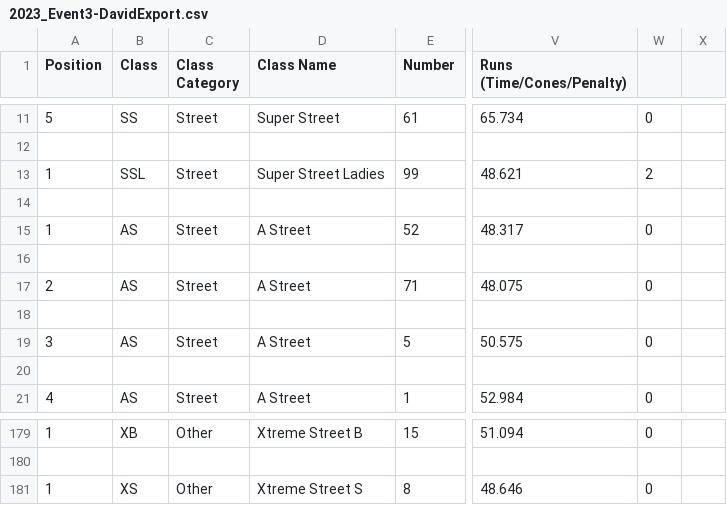
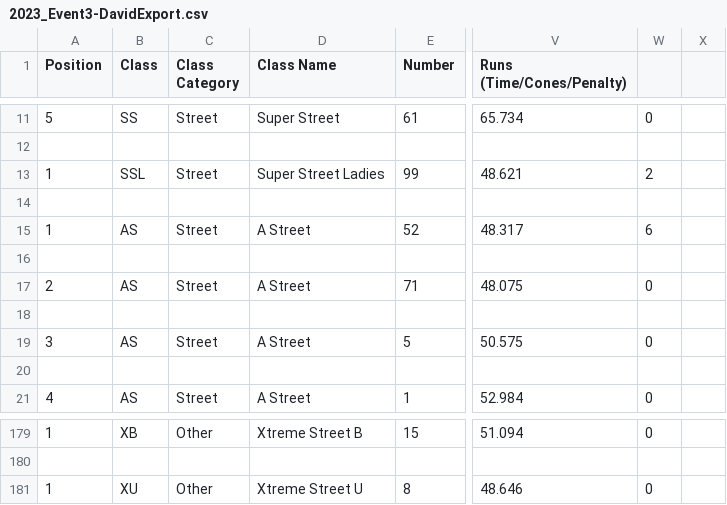
Before and after one commit to DavidZemon/SccaSoloPointsCalculator, a CSV file: SampleData/2023_Event3-DavidExport.csv, drawn as a sheet; only a part is shown, gaps mark what is left out; the diff names each change by its address in the sheet, - before the commit and + after, or states it on an @@ line.

Commit message:
test: Fix unit tests for new/borked format
This broke a long time ago and I never got around to fixing it

```diff
--- a/SampleData/2023_Event3-DavidExport.csv
+++ b/SampleData/2023_Event3-DavidExport.csv
-W15: 0
+W15: 6
-B181 (Class): XS
+B181 (Class): XU
-D181 (Class Name): Xtreme Street S
+D181 (Class Name): Xtreme Street U
```
Also changed, not shown: 1 other file.
